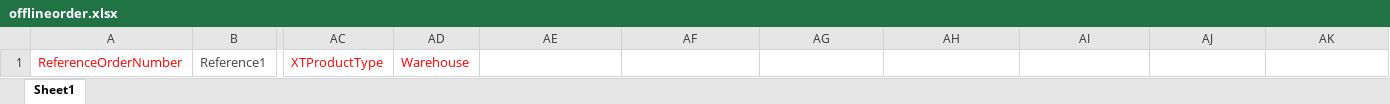
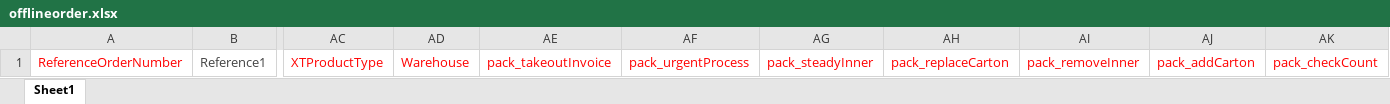
Before and after one commit to ryanelee/culexpress-web, an Excel workbook: culwebapp/app/assets/offlineorder.xlsx, sheet Sheet1, drawn as a sheet; only a part is shown, gaps mark what is left out; values as stored, in another font and other column widths than the file's, no borders; the diff names each change by its address in the sheet, - before the commit and + after, or states it on an @@ line.

Commit message:
大客户订单模板

```diff
--- a/culwebapp/app/assets/offlineorder.xlsx (sheet Sheet1)
+++ b/culwebapp/app/assets/offlineorder.xlsx (sheet Sheet1)
-AE1: (empty)
+AE1: pack_takeoutInvoice
-AF1: (empty)
+AF1: pack_urgentProcess
-AG1: (empty)
+AG1: pack_steadyInner
-AH1: (empty)
+AH1: pack_replaceCarton
-AI1: (empty)
+AI1: pack_removeInner
-AJ1: (empty)
+AJ1: pack_addCarton
-AK1: (empty)
+AK1: pack_checkCount
```
